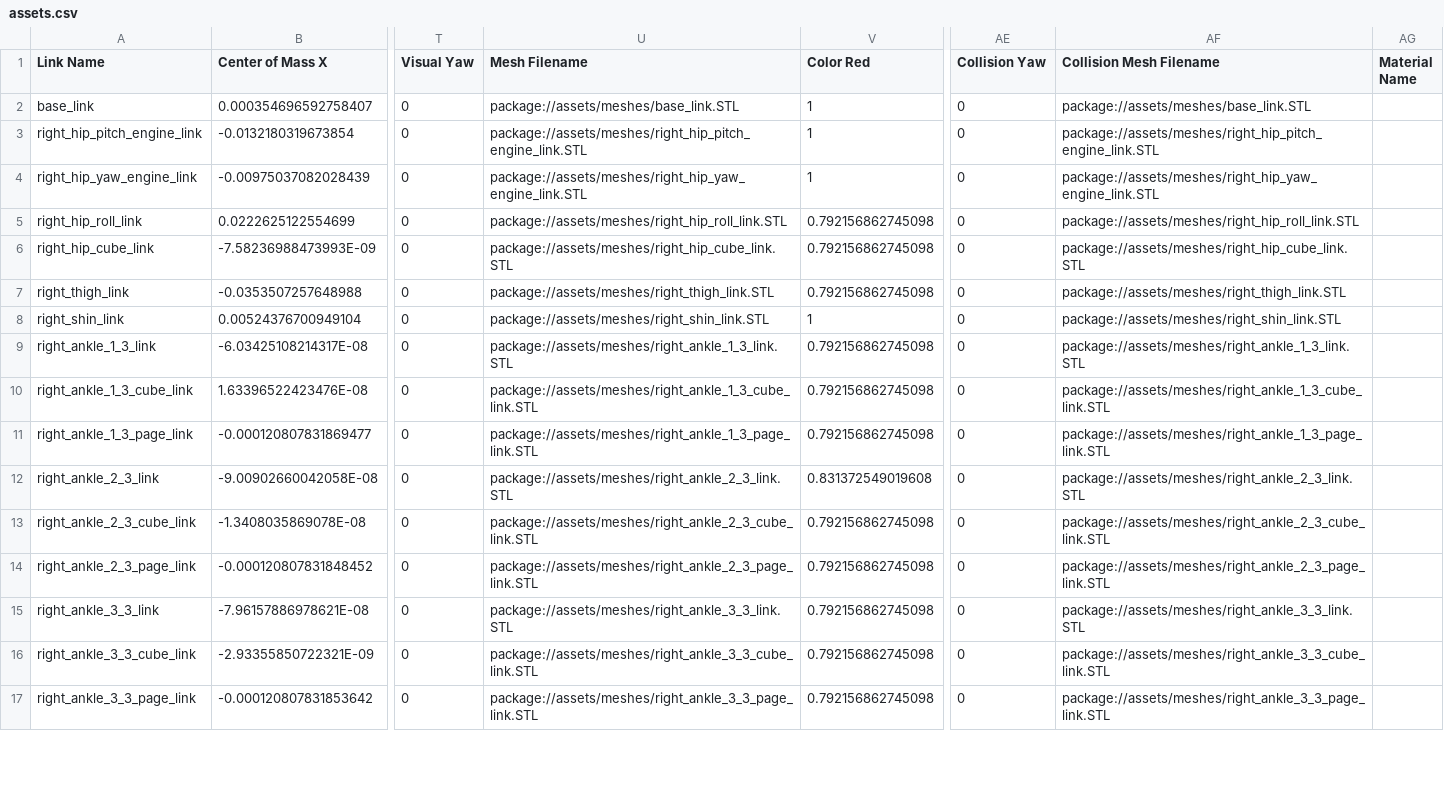
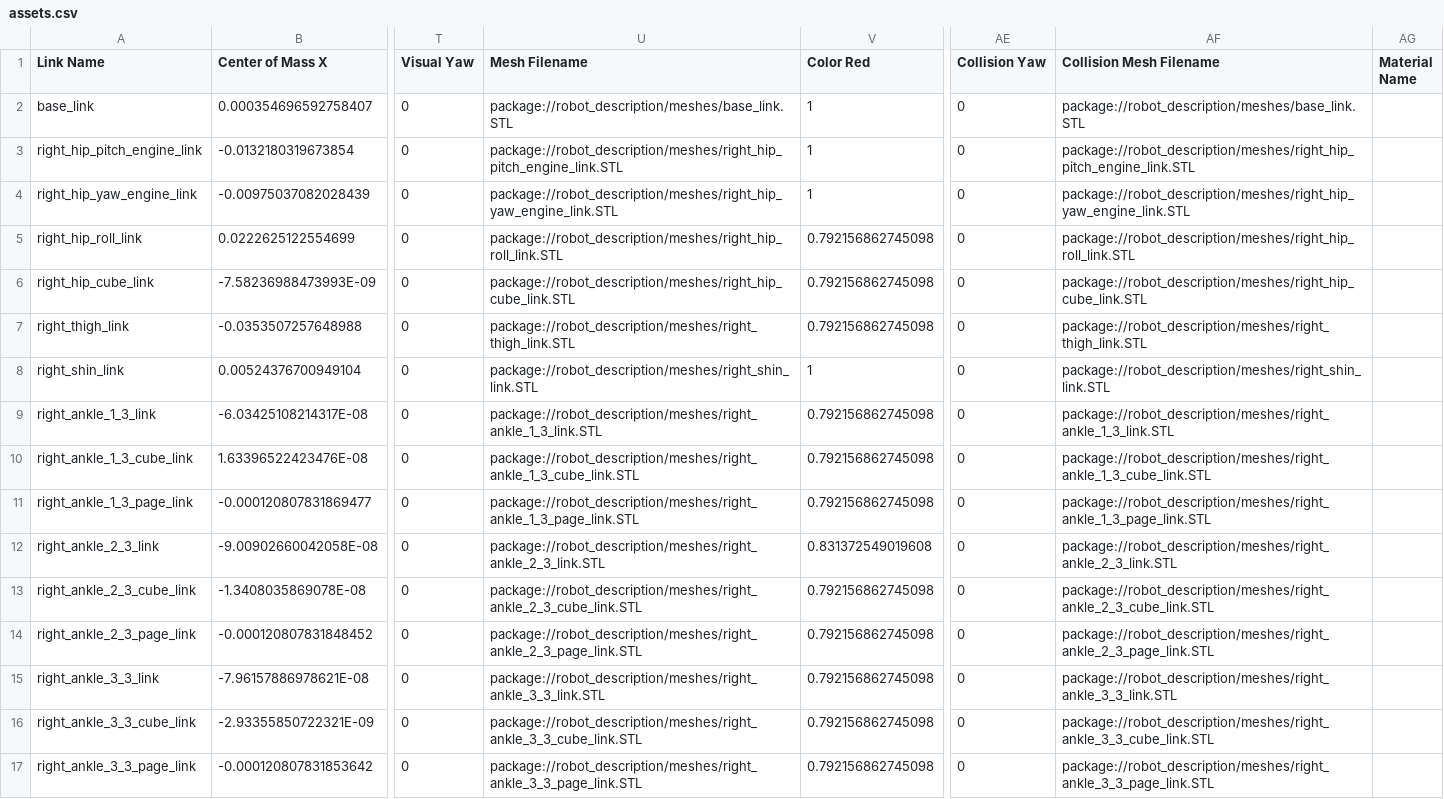
Before and after one commit to Chenpeel/raspi_ros, a CSV file: src/robot_description/urdf/assets.csv, drawn as a sheet; only a part is shown, gaps mark what is left out; the diff covers the shown part only; the diff names each change by its address in the sheet, - before the commit and + after, or states it on an @@ line.

Commit message:
Fix robot_description asset references

```diff
--- a/src/robot_description/urdf/assets.csv
+++ b/src/robot_description/urdf/assets.csv
-U2 (Mesh Filename): package://assets/meshes/base_link.STL
+U2 (Mesh Filename): package://robot_description/meshes/base_link.STL
-AF2 (Collision Mesh Filename): package://assets/meshes/base_link.STL
+AF2 (Collision Mesh Filename): package://robot_description/meshes/base_link.STL
-U3 (Mesh Filename): package://assets/meshes/right_hip_pitch_engine_link.STL
+U3 (Mesh Filename): package://robot_description/meshes/right_hip_pitch_engine_link.STL
-AF3 (Collision Mesh Filename): package://assets/meshes/right_hip_pitch_engine_link.STL
+AF3 (Collision Mesh Filename): package://robot_description/meshes/right_hip_pitch_engine_link.STL
-U4 (Mesh Filename): package://assets/meshes/right_hip_yaw_engine_link.STL
+U4 (Mesh Filename): package://robot_description/meshes/right_hip_yaw_engine_link.STL
-AF4 (Collision Mesh Filename): package://assets/meshes/right_hip_yaw_engine_link.STL
+AF4 (Collision Mesh Filename): package://robot_description/meshes/right_hip_yaw_engine_link.STL
-U5 (Mesh Filename): package://assets/meshes/right_hip_roll_link.STL
+U5 (Mesh Filename): package://robot_description/meshes/right_hip_roll_link.STL
-AF5 (Collision Mesh Filename): package://assets/meshes/right_hip_roll_link.STL
+AF5 (Collision Mesh Filename): package://robot_description/meshes/right_hip_roll_link.STL
-U6 (Mesh Filename): package://assets/meshes/right_hip_cube_link.STL
+U6 (Mesh Filename): package://robot_description/meshes/right_hip_cube_link.STL
-AF6 (Collision Mesh Filename): package://assets/meshes/right_hip_cube_link.STL
+AF6 (Collision Mesh Filename): package://robot_description/meshes/right_hip_cube_link.STL
-U7 (Mesh Filename): package://assets/meshes/right_thigh_link.STL
+U7 (Mesh Filename): package://robot_description/meshes/right_thigh_link.STL
-AF7 (Collision Mesh Filename): package://assets/meshes/right_thigh_link.STL
+AF7 (Collision Mesh Filename): package://robot_description/meshes/right_thigh_link.STL
-U8 (Mesh Filename): package://assets/meshes/right_shin_link.STL
+U8 (Mesh Filename): package://robot_description/meshes/right_shin_link.STL
-AF8 (Collision Mesh Filename): package://assets/meshes/right_shin_link.STL
+AF8 (Collision Mesh Filename): package://robot_description/meshes/right_shin_link.STL
-U9 (Mesh Filename): package://assets/meshes/right_ankle_1_3_link.STL
+U9 (Mesh Filename): package://robot_description/meshes/right_ankle_1_3_link.STL
-AF9 (Collision Mesh Filename): package://assets/meshes/right_ankle_1_3_link.STL
+AF9 (Collision Mesh Filename): package://robot_description/meshes/right_ankle_1_3_link.STL
-U10 (Mesh Filename): package://assets/meshes/right_ankle_1_3_cube_link.STL
+U10 (Mesh Filename): package://robot_description/meshes/right_ankle_1_3_cube_link.STL
-AF10 (Collision Mesh Filename): package://assets/meshes/right_ankle_1_3_cube_link.STL
+AF10 (Collision Mesh Filename): package://robot_description/meshes/right_ankle_1_3_cube_link.STL
-U11 (Mesh Filename): package://assets/meshes/right_ankle_1_3_page_link.STL
+U11 (Mesh Filename): package://robot_description/meshes/right_ankle_1_3_page_link.STL
-AF11 (Collision Mesh Filename): package://assets/meshes/right_ankle_1_3_page_link.STL
+AF11 (Collision Mesh Filename): package://robot_description/meshes/right_ankle_1_3_page_link.STL
-U12 (Mesh Filename): package://assets/meshes/right_ankle_2_3_link.STL
+U12 (Mesh Filename): package://robot_description/meshes/right_ankle_2_3_link.STL
-AF12 (Collision Mesh Filename): package://assets/meshes/right_ankle_2_3_link.STL
+AF12 (Collision Mesh Filename): package://robot_description/meshes/right_ankle_2_3_link.STL
-U13 (Mesh Filename): package://assets/meshes/right_ankle_2_3_cube_link.STL
+U13 (Mesh Filename): package://robot_description/meshes/right_ankle_2_3_cube_link.STL
-AF13 (Collision Mesh Filename): package://assets/meshes/right_ankle_2_3_cube_link.STL
+AF13 (Collision Mesh Filename): package://robot_description/meshes/right_ankle_2_3_cube_link.STL
-U14 (Mesh Filename): package://assets/meshes/right_ankle_2_3_page_link.STL
+U14 (Mesh Filename): package://robot_description/meshes/right_ankle_2_3_page_link.STL
-AF14 (Collision Mesh Filename): package://assets/meshes/right_ankle_2_3_page_link.STL
+AF14 (Collision Mesh Filename): package://robot_description/meshes/right_ankle_2_3_page_link.STL
-U15 (Mesh Filename): package://assets/meshes/right_ankle_3_3_link.STL
+U15 (Mesh Filename): package://robot_description/meshes/right_ankle_3_3_link.STL
-AF15 (Collision Mesh Filename): package://assets/meshes/right_ankle_3_3_link.STL
+AF15 (Collision Mesh Filename): package://robot_description/meshes/right_ankle_3_3_link.STL
-U16 (Mesh Filename): package://assets/meshes/right_ankle_3_3_cube_link.STL
+U16 (Mesh Filename): package://robot_description/meshes/right_ankle_3_3_cube_link.STL
-AF16 (Collision Mesh Filename): package://assets/meshes/right_ankle_3_3_cube_link.STL
+AF16 (Collision Mesh Filename): package://robot_description/meshes/right_ankle_3_3_cube_link.STL
-U17 (Mesh Filename): package://assets/meshes/right_ankle_3_3_page_link.STL
+U17 (Mesh Filename): package://robot_description/meshes/right_ankle_3_3_page_link.STL
-AF17 (Collision Mesh Filename): package://assets/meshes/right_ankle_3_3_page_link.STL
+AF17 (Collision Mesh Filename): package://robot_description/meshes/right_ankle_3_3_page_link.STL
```
Also changed, not shown: 8 edited cells elsewhere in this file, 4 other files.
